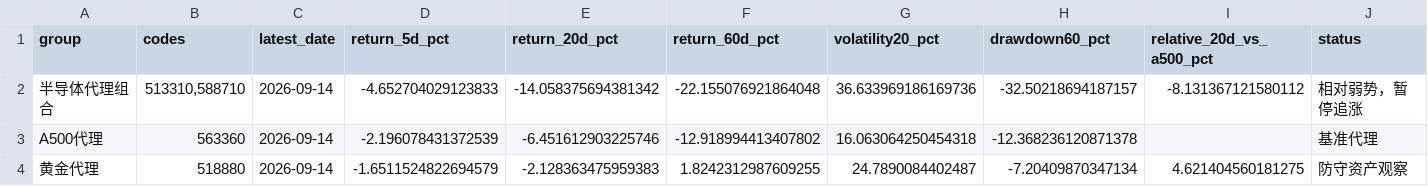
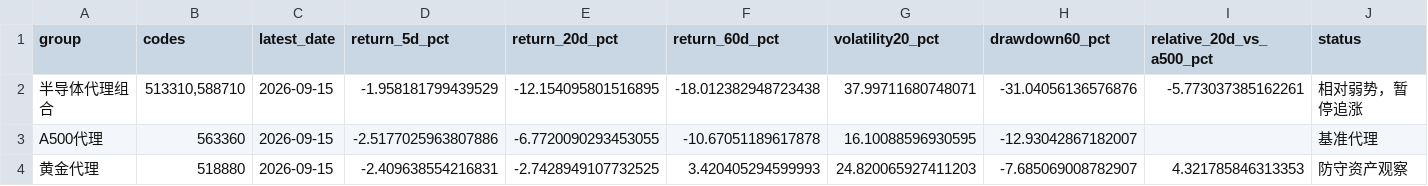
Before and after one commit to teresahblack04-ops/a-share-portfolio-monitor, a CSV file: output/risk_dashboard.csv, drawn as a sheet.

```diff
--- a/output/risk_dashboard.csv
+++ b/output/risk_dashboard.csv
@@ -1,4 +1,4 @@
 group,codes,latest_date,return_5d_pct,return_20d_pct,return_60d_pct,volatility20_pct,drawdown60_pct,relative_20d_vs_a500_pct,status
-半导体代理组合,"513310,588710",2026-09-14,-4.652704029123833,-14.058375694381342,-22.155076921864048,36.633969186169736,-32.50218694187157,-8.131367121580112,相对弱势，暂停追涨
-A500代理,563360,2026-09-14,-2.196078431372539,-6.451612903225746,-12.918994413407802,16.063064250454318,-12.368236120871378,,基准代理
-黄金代理,518880,2026-09-14,-1.6511524822694579,-2.128363475959383,1.8242312987609255,24.7890084402487,-7.20409870347134,4.621404560181275,防守资产观察
+半导体代理组合,"513310,588710",2026-09-15,-1.958181799439529,-12.154095801516895,-18.012382948723438,37.99711680748071,-31.04056136576876,-5.773037385162261,相对弱势，暂停追涨
+A500代理,563360,2026-09-15,-2.5177025963807886,-6.7720090293453055,-10.67051189617878,16.10088596930595,-12.93042867182007,,基准代理
+黄金代理,518880,2026-09-15,-2.409638554216831,-2.7428949107732525,3.420405294599993,24.820065927411203,-7.685069008782907,4.321785846313353,防守资产观察
```
Also changed, not shown: data/ohlcv.csv, output/technical_report.csv, 3 other files.
